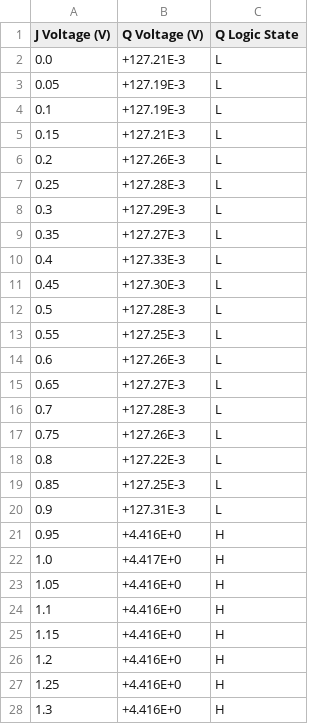
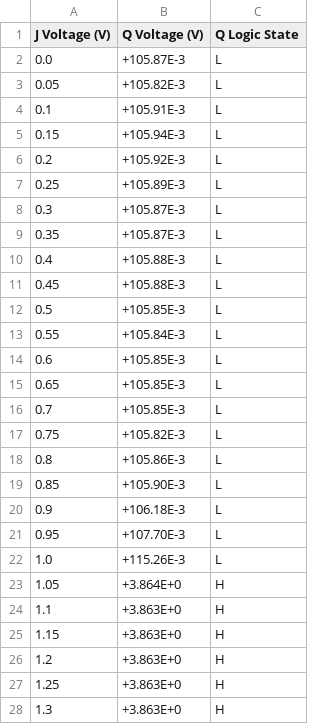
Before and after one commit to JorgeBec/flipflop_characterization_project, a CSV file: voltage_ascending_sweep_results.csv, drawn as a sheet; only a part is shown; the diff covers the shown part only.

```diff
--- a/voltage_ascending_sweep_results.csv
+++ b/voltage_ascending_sweep_results.csv
@@ -1,28 +1,28 @@
 J Voltage (V),Q Voltage (V),Q Logic State
-0.0,+127.21E-3,L
-0.05,+127.19E-3,L
-0.1,+127.19E-3,L
-0.15,+127.21E-3,L
-0.2,+127.26E-3,L
-0.25,+127.28E-3,L
-0.3,+127.29E-3,L
-0.35,+127.27E-3,L
-0.4,+127.33E-3,L
-0.45,+127.30E-3,L
-0.5,+127.28E-3,L
-0.55,+127.25E-3,L
-0.6,+127.26E-3,L
-0.65,+127.27E-3,L
-0.7,+127.28E-3,L
-0.75,+127.26E-3,L
-0.8,+127.22E-3,L
-0.85,+127.25E-3,L
-0.9,+127.31E-3,L
-0.95,+4.416E+0,H
-1.0,+4.417E+0,H
-1.05,+4.416E+0,H
-1.1,+4.416E+0,H
-1.15,+4.416E+0,H
-1.2,+4.416E+0,H
-1.25,+4.416E+0,H
-1.3,+4.416E+0,H
+0.0,+105.87E-3,L
+0.05,+105.82E-3,L
+0.1,+105.91E-3,L
+0.15,+105.94E-3,L
+0.2,+105.92E-3,L
+0.25,+105.89E-3,L
+0.3,+105.87E-3,L
+0.35,+105.87E-3,L
+0.4,+105.88E-3,L
+0.45,+105.88E-3,L
+0.5,+105.85E-3,L
+0.55,+105.84E-3,L
+0.6,+105.85E-3,L
+0.65,+105.85E-3,L
+0.7,+105.85E-3,L
+0.75,+105.82E-3,L
+0.8,+105.86E-3,L
+0.85,+105.90E-3,L
+0.9,+106.18E-3,L
+0.95,+107.70E-3,L
+1.0,+115.26E-3,L
+1.05,+3.864E+0,H
+1.1,+3.863E+0,H
+1.15,+3.863E+0,H
+1.2,+3.863E+0,H
+1.25,+3.863E+0,H
+1.3,+3.863E+0,H
```
Also changed, not shown: 4 edited cells elsewhere in this file, 5 other files.
